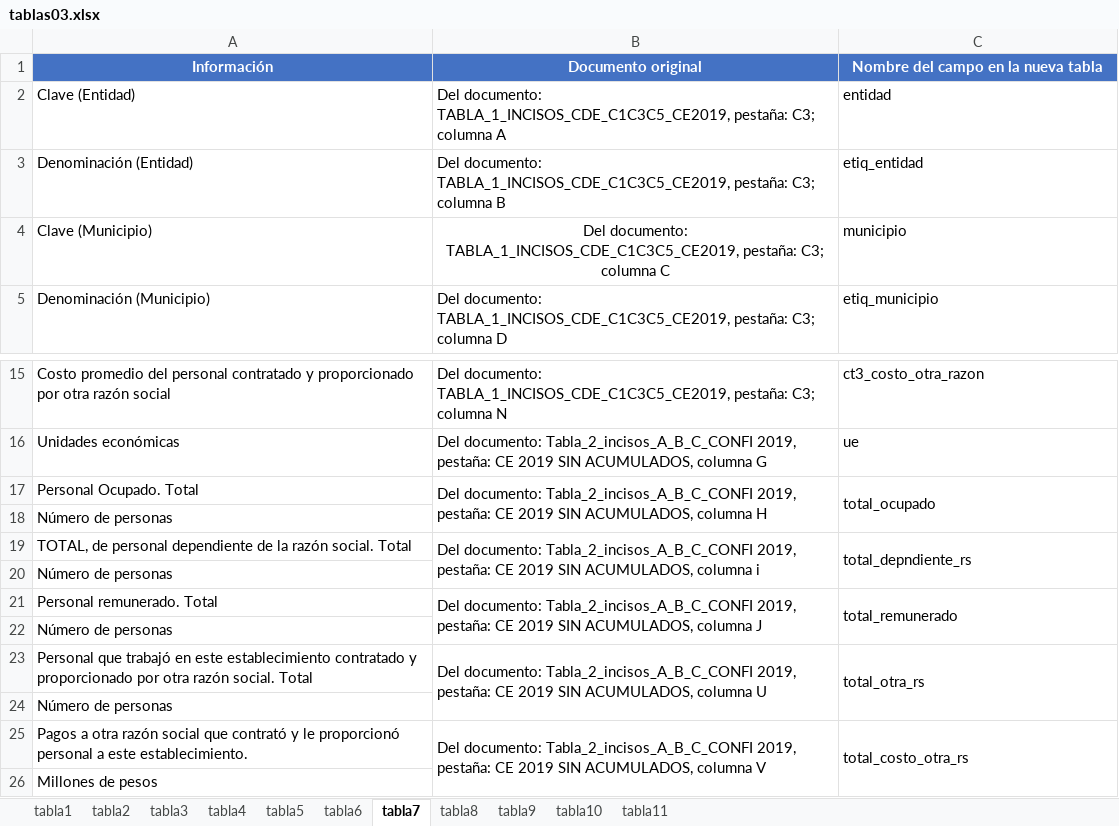
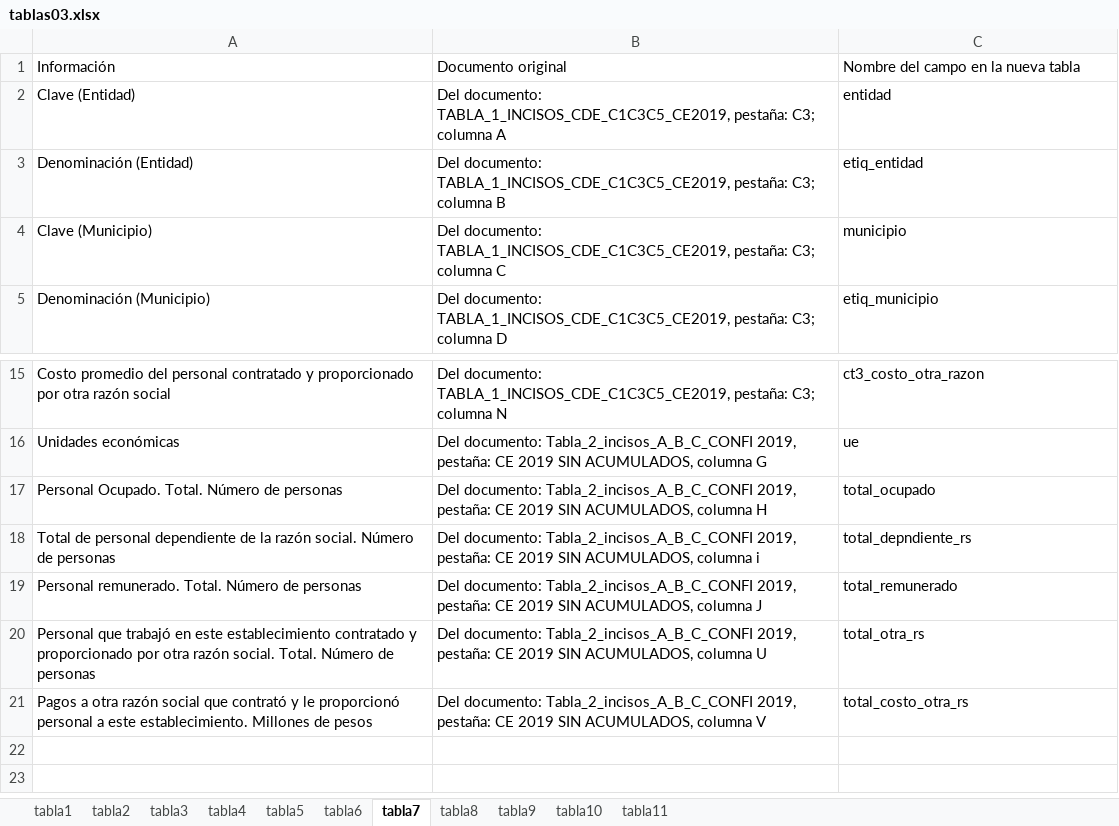
Before and after one commit to anhdzol/testsidil, an Excel workbook: data/tablas03.xlsx, sheet tabla7, drawn as a sheet; only a part is shown, gaps mark what is left out; values as stored, in another font and other column widths than the file's, no borders; removed rows and columns are numbered as before the commit, all else as after; the diff names each change by its address in the sheet, - before the commit and + after, or states it on an @@ line.

```diff
--- a/data/tablas03.xlsx (sheet tabla7)
+++ b/data/tablas03.xlsx (sheet tabla7)
@@ A1:C1 fill: #4472C4 → none, bold: on → off, text colour: #FFFFFF → black, alignment: center → left @@
-B4 alignment: center
+B4 alignment: left
-A17: Personal Ocupado. Total
+A17: Personal Ocupado. Total. Número de personas
-B17:B18 merged
-C17:C18 merged
-row 18: Número de personas
-A18: TOTAL, de personal dependiente de la razón social. Total
+A18: Total de personal dependiente de la razón social. Número de personas
-B19:B20 merged
-C19:C20 merged
-row 20: Número de personas
-A19: Personal remunerado. Total
+A19: Personal remunerado. Total. Número de personas
-B21:B22 merged
-C21:C22 merged
-row 22: Número de personas
-A20: …razón social. Total
+A20: …razón social. Total. Número de personas
-B23:B24 merged
-C23:C24 merged
-row 24: Número de personas
-A21: …este establecimiento.
+A21: …este establecimiento. Millones de pesos
-B25:B26 merged
-C25:C26 merged
-row 26: Millones de pesos
```
Also changed, not shown: sheet tabla3, sheet tabla5, sheet tabla2, sheet tabla4, sheet tabla8, sheet tabla11, 3 more sheets, charts or pictures, 3 other files.
